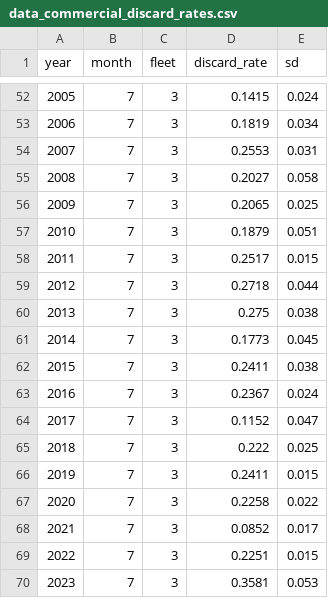
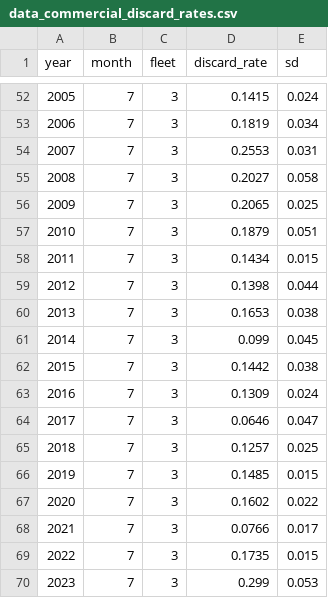
Before and after one commit to pfmc-assessments/sablefish_2025, a CSV file: data-processed/data_commercial_discard_rates.csv, drawn as a sheet; only a part is shown, gaps mark what is left out; the diff covers the shown part only.

Commit message:
fix discard rate weighting

```diff
--- a/data-processed/data_commercial_discard_rates.csv
+++ b/data-processed/data_commercial_discard_rates.csv
@@ -57,14 +57,14 @@
 2010,7,3,0.1879,0.051
-2011,7,3,0.2517,0.015
-2012,7,3,0.2718,0.044
-2013,7,3,0.275,0.038
-2014,7,3,0.1773,0.045
-2015,7,3,0.2411,0.038
-2016,7,3,0.2367,0.024
-2017,7,3,0.1152,0.047
-2018,7,3,0.222,0.025
-2019,7,3,0.2411,0.015
-2020,7,3,0.2258,0.022
-2021,7,3,0.0852,0.017
-2022,7,3,0.2251,0.015
-2023,7,3,0.3581,0.053
+2011,7,3,0.1434,0.015
+2012,7,3,0.1398,0.044
+2013,7,3,0.1653,0.038
+2014,7,3,0.099,0.045
+2015,7,3,0.1442,0.038
+2016,7,3,0.1309,0.024
+2017,7,3,0.0646,0.047
+2018,7,3,0.1257,0.025
+2019,7,3,0.1485,0.015
+2020,7,3,0.1602,0.022
+2021,7,3,0.0766,0.017
+2022,7,3,0.1735,0.015
+2023,7,3,0.299,0.053
```
Also changed, not shown: 22 edited cells elsewhere in this file, 1 other file.
